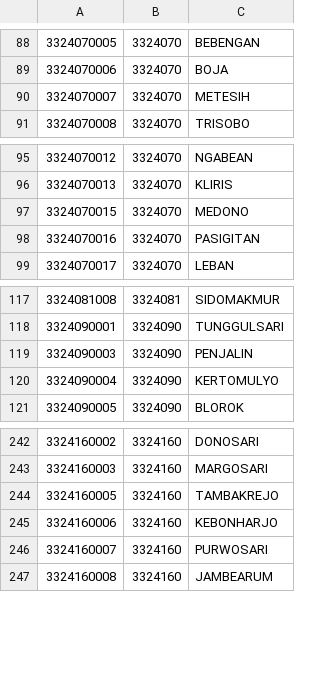
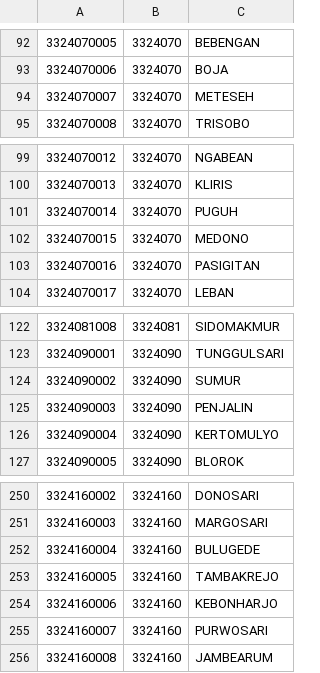
Before and after one commit to briant24/api-wilayah-indonesia, a CSV file: data/villages.csv, drawn as a sheet; only a part is shown, gaps mark what is left out; the diff covers the shown part only.

```diff
--- a/data/villages.csv
+++ b/data/villages.csv
@@ -89,3 +93,3 @@
 3324070006,3324070,BOJA
-3324070007,3324070,METESIH
+3324070007,3324070,METESEH
 3324070008,3324070,TRISOBO
@@ -96,2 +100,3 @@
 3324070013,3324070,KLIRIS
+3324070014,3324070,PUGUH
 3324070015,3324070,MEDONO
@@ -118,2 +123,3 @@
 3324090001,3324090,TUNGGULSARI
+3324090002,3324090,SUMUR
 3324090003,3324090,PENJALIN
@@ -243,2 +251,3 @@
 3324160003,3324160,MARGOSARI
+3324160004,3324160,BULUGEDE
 3324160005,3324160,TAMBAKREJO
```
Also changed, not shown: 6 added rows elsewhere in this file.
